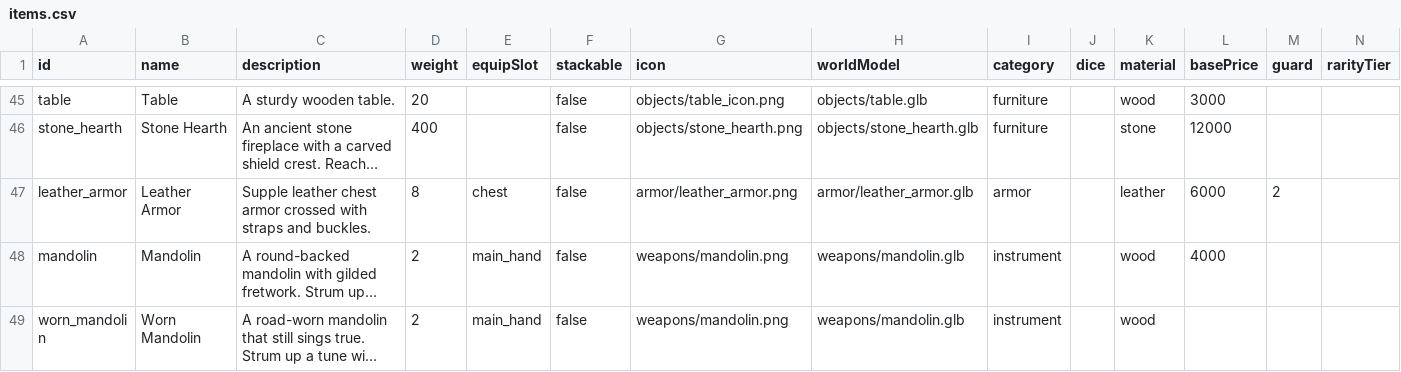
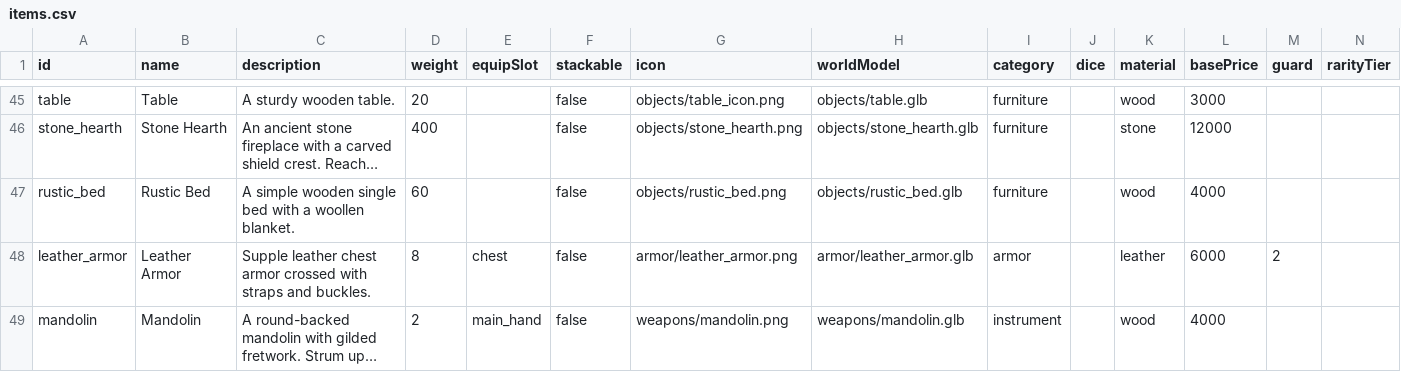
Before and after one commit to OpenMMO-Agent-UI/openmmo-agent-wiki, a CSV file: src/data/game/items.csv, drawn as a sheet; only a part is shown, gaps mark what is left out; the shorter side is filled out with more unchanged rows; long unchanged cells end in …; rows hold the shown columns only; the diff names each change by its address in the sheet, - before the commit and + after, or states it on an @@ line.

```diff
--- a/src/data/game/items.csv
+++ b/src/data/game/items.csv
+row 47: rustic_bed | Rustic Bed | A simple wooden single bed with a woollen blanket. | 60 |  | false | objects/rustic_bed.png | objects/rustic_bed.glb | furniture |  | wood | 4000
```
Also changed, not shown: src/data/game/merchants.csv, src/data/game/npcs.csv, 15 other files.
